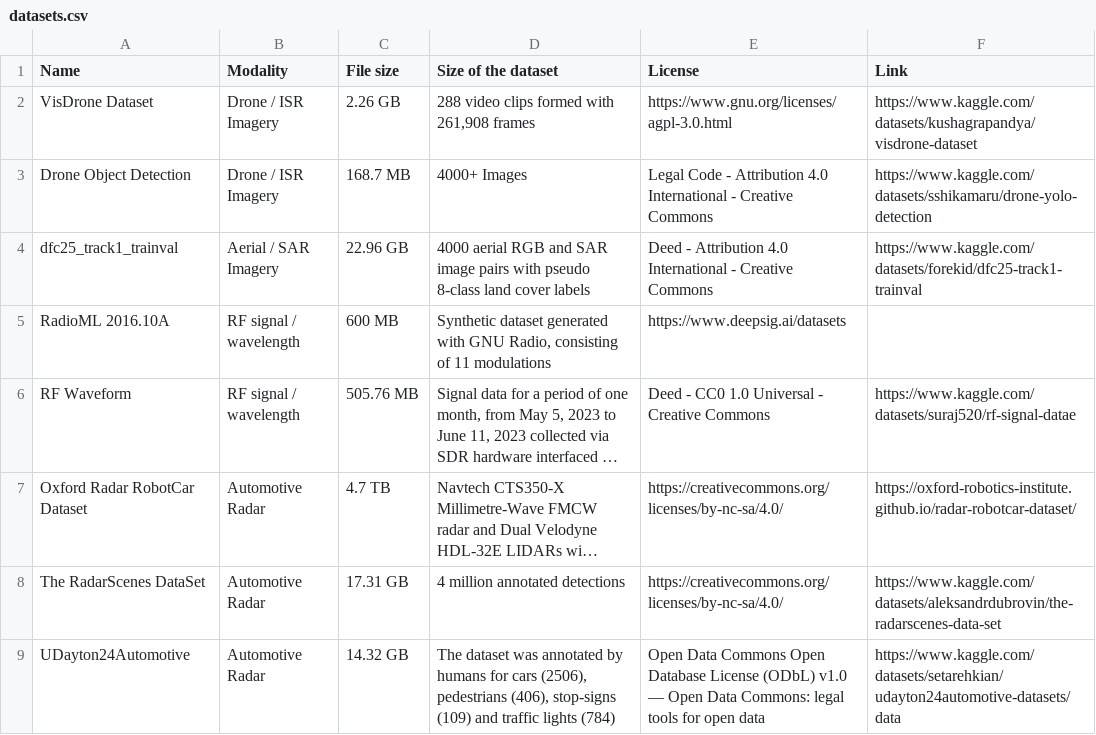
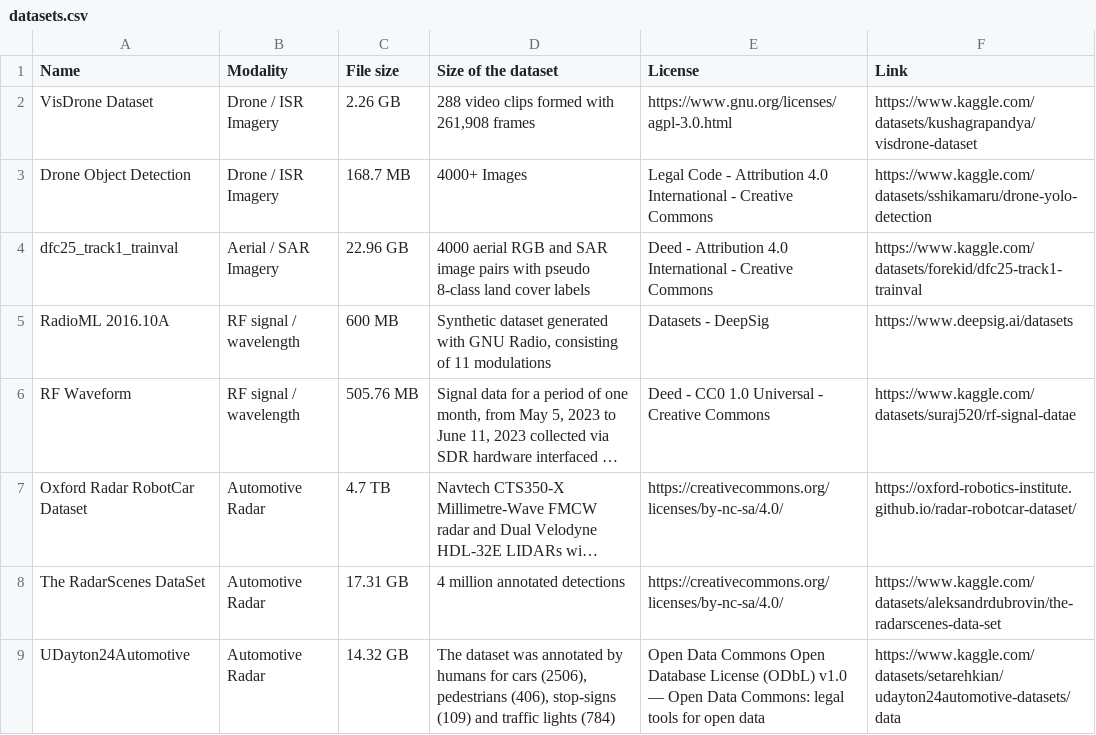
Before and after one commit to Krishiv2008/s2-int-vanguard-x1t, a CSV file: datasets.csv, drawn as a sheet; long unchanged cells end in …; the diff names each change by its address in the sheet, - before the commit and + after, or states it on an @@ line.

Commit message:
Full list of dataset

```diff
--- a/datasets.csv
+++ b/datasets.csv
-E5 (License): https://www.deepsig.ai/datasets
+E5 (License): Datasets - DeepSig
-F5 (Link): (empty)
+F5 (Link): https://www.deepsig.ai/datasets
```
